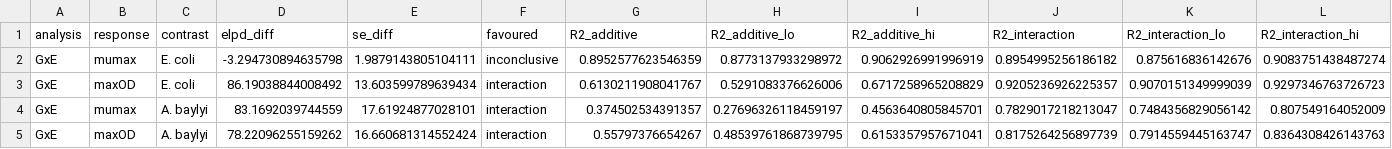
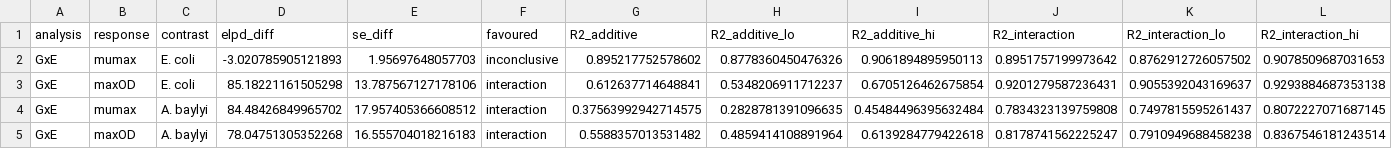
Before and after one commit to JanEngelstaedter/RIFacross, a CSV file: output/model_comparison.csv, drawn as a sheet; only a part is shown; the diff covers the shown part only.

```diff
--- a/output/model_comparison.csv
+++ b/output/model_comparison.csv
@@ -1,5 +1,5 @@
 analysis,response,contrast,elpd_diff,se_diff,favoured,R2_additive,R2_additive_lo,R2_additive_hi,R2_interaction,R2_interaction_lo,R2_interaction_hi
-GxE,mumax,E. coli,-3.294730894635798,1.9879143805104111,inconclusive,0.8952577623546359,0.8773137933298972,0.9062926991996919,0.8954995256186182,0.875616836142676,0.9083751438487274
-GxE,maxOD,E. coli,86.19038844008492,13.603599789639434,interaction,0.6130211908041767,0.5291083376626006,0.6717258965208829,0.9205236926225357,0.9070151349999039,0.9297346763726723
-GxE,mumax,A. baylyi,83.1692039744559,17.61924877028101,interaction,0.374502534391357,0.27696326118459197,0.4563640805845701,0.7829017218213047,0.7484356829056142,0.807549164052009
-GxE,maxOD,A. baylyi,78.22096255159262,16.660681314552424,interaction,0.55797376654267,0.48539761868739795,0.6153357957671041,0.8175264256897739,0.7914559445163747,0.8364308426143763
+GxE,mumax,E. coli,-3.020785905121893,1.95697648057703,inconclusive,0.895217752578602,0.8778360450476326,0.9061894895950113,0.8951757199973642,0.8762912726057502,0.9078509687031653
+GxE,maxOD,E. coli,85.18221161505298,13.787567127178106,interaction,0.612637714648841,0.5348206911712237,0.6705126462675854,0.9201279587236431,0.9055392043169637,0.9293884687353138
+GxE,mumax,A. baylyi,84.48426849965702,17.957405366608512,interaction,0.37563992942714575,0.2828781391096635,0.45484496395632484,0.7834323139759808,0.7497815595261437,0.8072227071687145
+GxE,maxOD,A. baylyi,78.04751305352268,16.555704018216183,interaction,0.5588357013531482,0.4859414108891964,0.6139284779422618,0.8178741562225247,0.7910949688458238,0.8367546181243514
```
Also changed, not shown: 64 edited cells elsewhere in this file, output/growth_parameters_easylinear_h20.csv, 16 other files.
